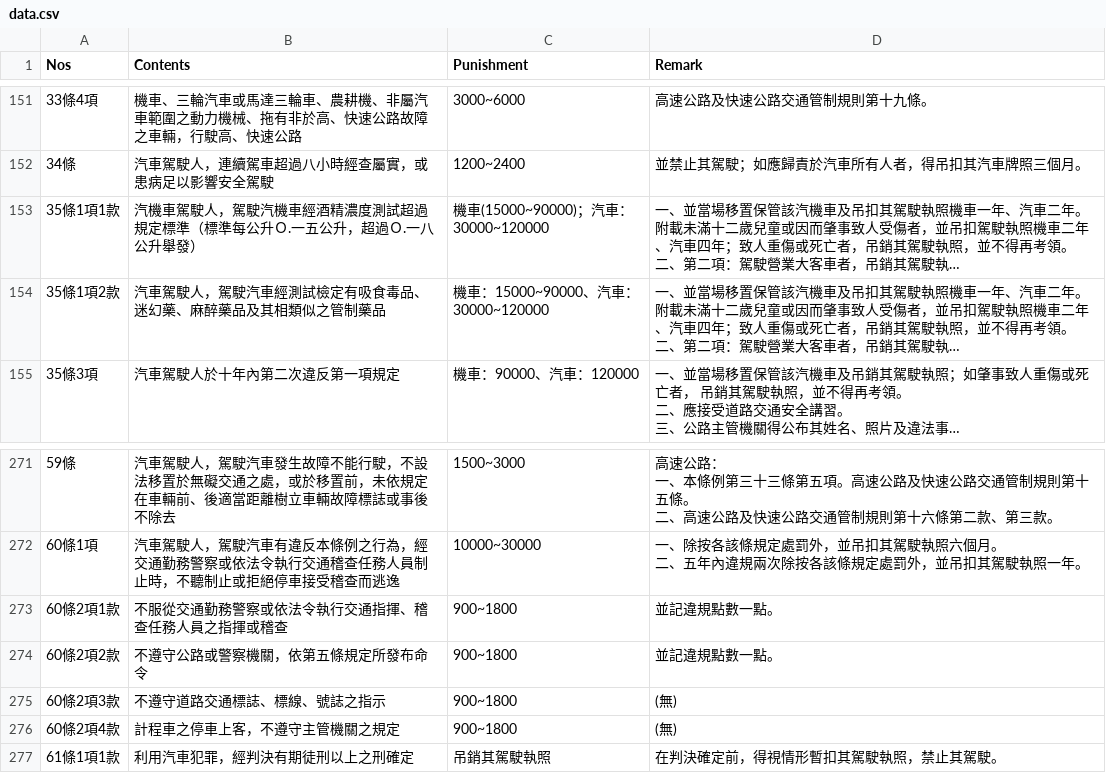
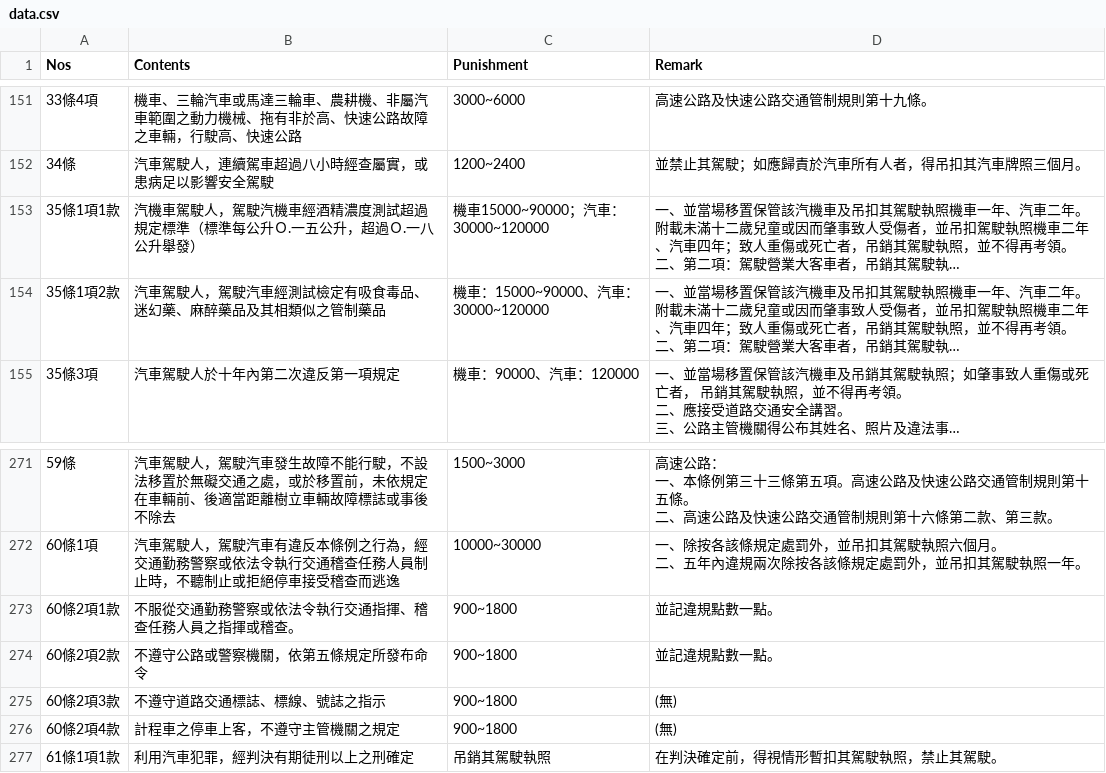
Before and after one commit to laya1017/line-robot-1017, a CSV file: data.csv, drawn as a sheet; only a part is shown, gaps mark what is left out; long unchanged cells end in …; the diff names each change by its address in the sheet, - before the commit and + after, or states it on an @@ line.

Commit message:
fix datacsv

```diff
--- a/data.csv
+++ b/data.csv
-C153 (Punishment): 機車(15000~90000)；汽車：30000~120000
+C153 (Punishment): 機車15000~90000；汽車：30000~120000
-B273 (Contents): 不服從交通勤務警察或依法令執行交通指揮、稽查任務人員之指揮或稽查
+B273 (Contents): 不服從交通勤務警察或依法令執行交通指揮、稽查任務人員之指揮或稽查。
```
